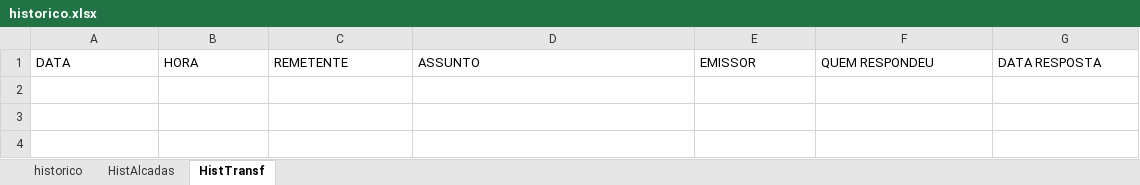
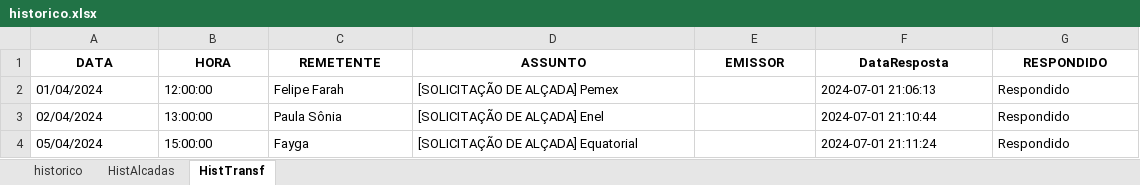
Before and after one commit to alineelaine/teste, an Excel workbook: historico.xlsx, sheet HistTransf, drawn as a sheet; values as stored, in another font and other column widths than the file's, no borders; the diff names each change by its address in the sheet, - before the commit and + after, or states it on an @@ line.

```diff
--- a/historico.xlsx (sheet HistTransf)
+++ b/historico.xlsx (sheet HistTransf)
@@ A1:G1 bold: off → on, alignment: left → center @@
-F1: QUEM RESPONDEU
+F1: DataResposta
-G1: DATA RESPOSTA
+G1: RESPONDIDO
+row 2: 01/04/2024 | 12:00:00 | Felipe Farah | [SOLICITAÇÃO DE ALÇADA] Pemex |  | 2024-07-01 21:06:13 | Respondido
+row 3: 02/04/2024 | 13:00:00 | Paula Sônia | [SOLICITAÇÃO DE ALÇADA] Enel |  | 2024-07-01 21:10:44 | Respondido
+row 4: 05/04/2024 | 15:00:00 | Fayga | [SOLICITAÇÃO DE ALÇADA] Equatorial |  | 2024-07-01 21:11:24 | Respondido
```
Also changed, not shown: sheet HistAlcadas, controle.xlsx, 3 other files.
